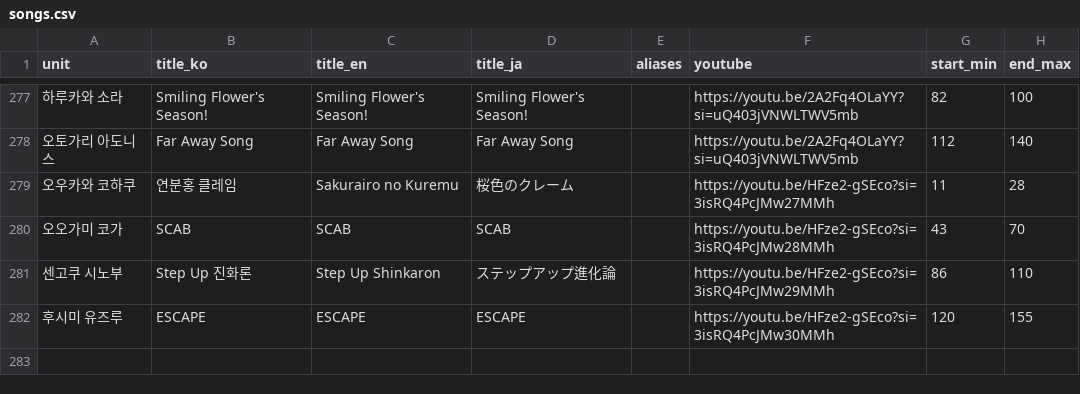
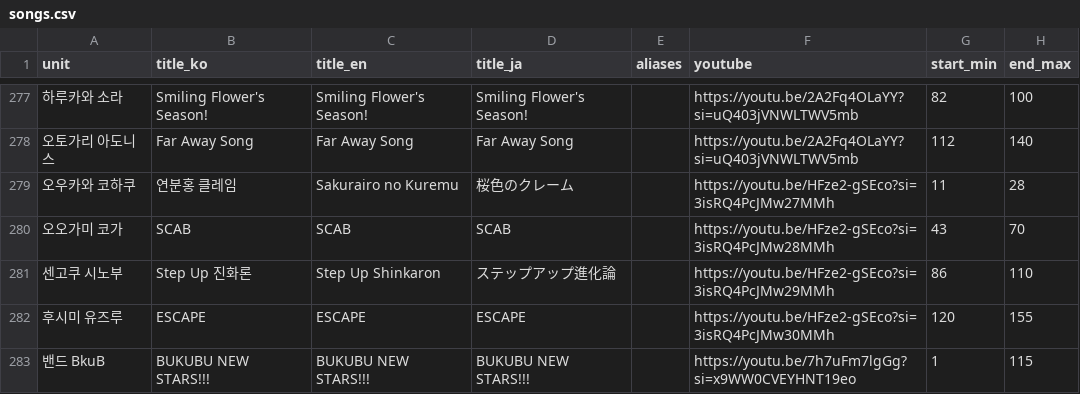
Before and after one commit to SilverStar0123/PickYours_test, a CSV file: public/songs.csv, drawn as a sheet; only a part is shown, gaps mark what is left out; the diff names each change by its address in the sheet, - before the commit and + after, or states it on an @@ line.

Commit message:
Add files via upload

```diff
--- a/public/songs.csv
+++ b/public/songs.csv
+row 283: 밴드 BkuB | BUKUBU NEW STARS!!! | BUKUBU NEW STARS!!! | BUKUBU NEW STARS!!! |  | https://youtu.be/7h7uFm7lgGg?si=x9WW0CVEYHNT19eo | 1 | 115
```
